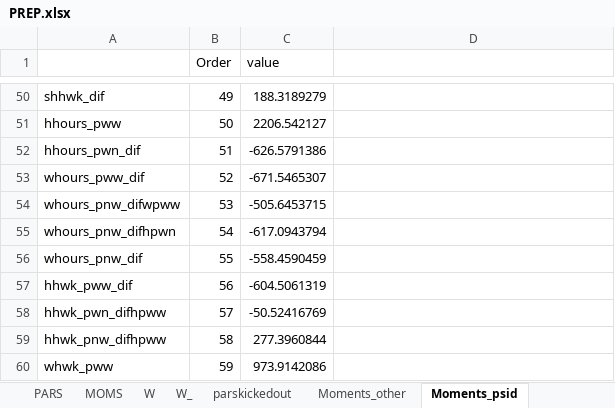
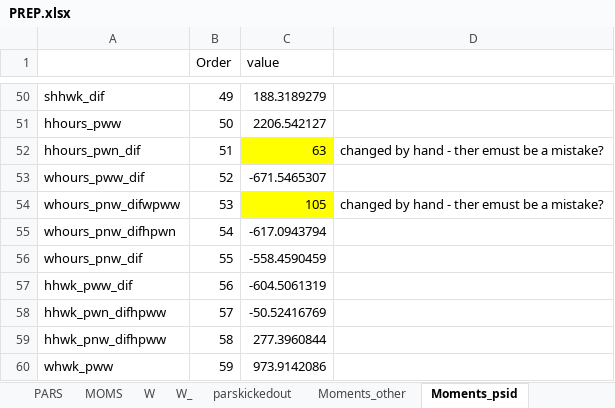
Before and after one commit to tranosov/JMP, an Excel workbook: input/PREP.xlsx, sheet Moments_psid, drawn as a sheet; only a part is shown, gaps mark what is left out; values as stored, in another font and other column widths than the file's, no borders; the diff names each change by its address in the sheet, - before the commit and + after, or states it on an @@ line.

```diff
--- a/input/PREP.xlsx (sheet Moments_psid)
+++ b/input/PREP.xlsx (sheet Moments_psid)
-C52 (value): -626.5791386
+C52 (value): 63
-C52 fill: none
+C52 fill: #FFFF00
-D52: (empty)
+D52: changed by hand - ther emust be a mistake?
-C54 (value): -505.6453715
+C54 (value): 105
-C54 fill: none
+C54 fill: #FFFF00
-D54: (empty)
+D54: changed by hand - ther emust be a mistake?
```
Also changed, not shown: sheet MOMS, sheet PARS, 1 other file.
